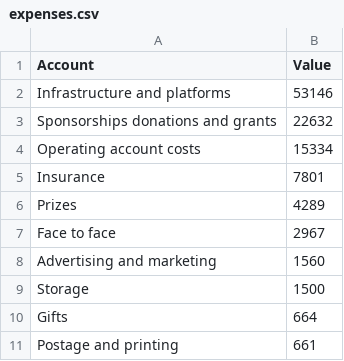
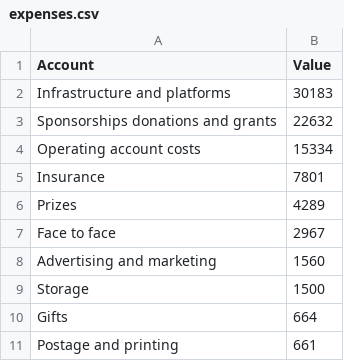
Before and after one commit to linuxaustralia/infographic, a CSV file: 2019/charts/expenses.csv, drawn as a sheet.

Commit message:
Changed expenses tally for Infrastructure, improved startAngle and endAngle handling for d3.pie layout

```diff
--- a/2019/charts/expenses.csv
+++ b/2019/charts/expenses.csv
@@ -1,3 +1,3 @@
 Account,Value
-Infrastructure and platforms,53146
+Infrastructure and platforms,30183
 Sponsorships donations and grants,22632
```
Also changed, not shown: 1 other file.
